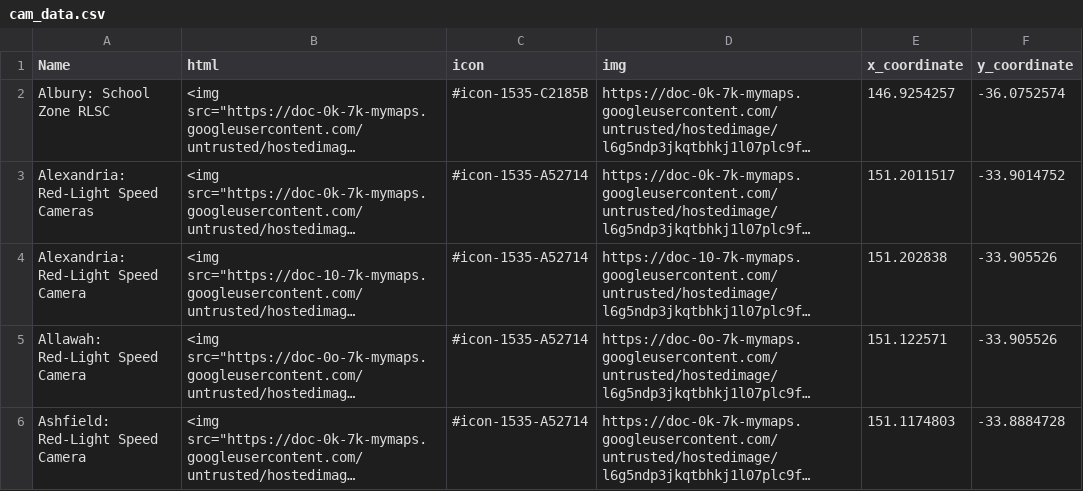
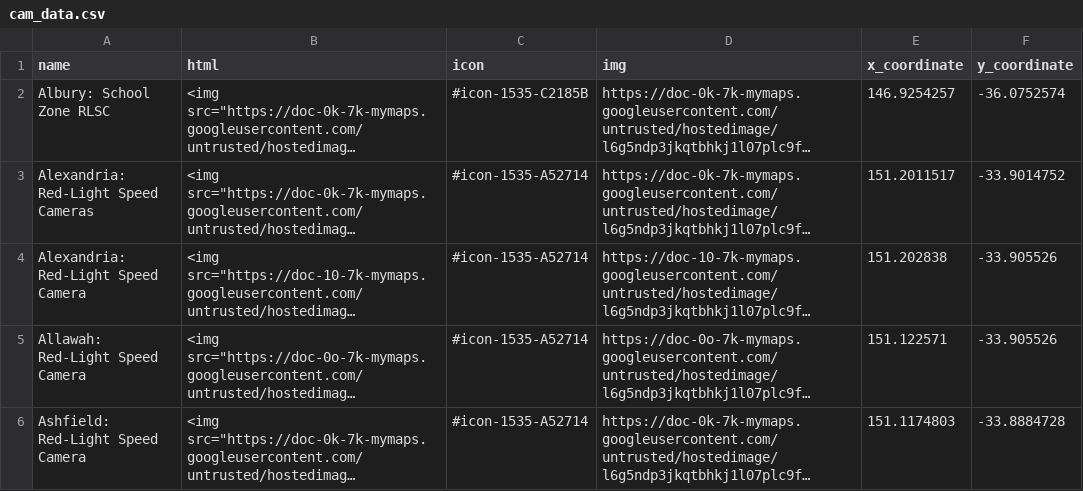
Before and after one commit to noahvendrig/speed_camera_nsw, a CSV file: app/cam_data.csv (was cam_data.csv), drawn as a sheet; only a part is shown; long unchanged cells end in …; the diff names each change by its address in the sheet, - before the commit and + after, or states it on an @@ line.

```diff
--- a/cam_data.csv
+++ b/app/cam_data.csv
-A1: Name
+A1: name
```
Also changed, not shown: 1 other file.
